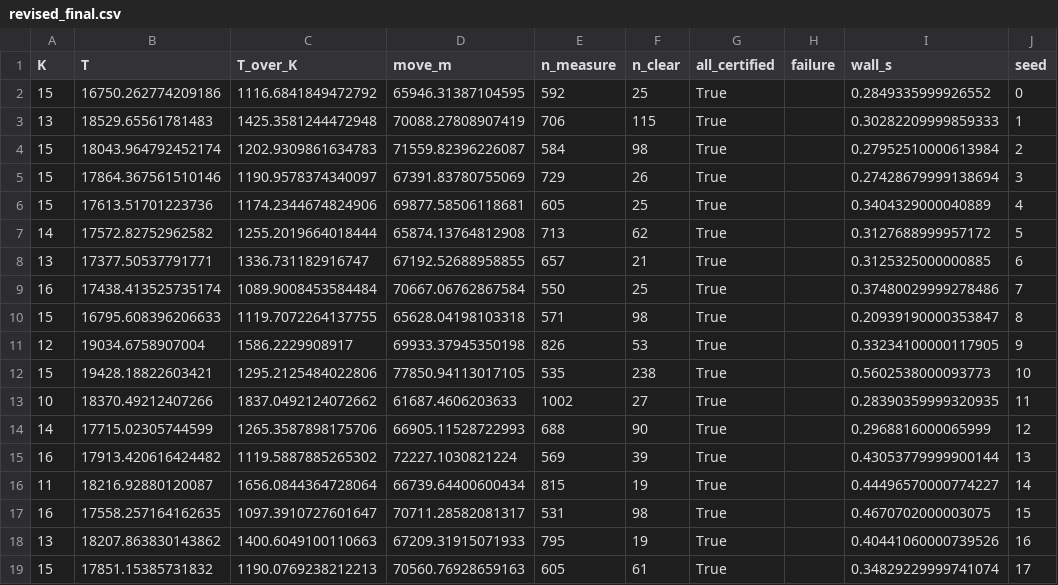
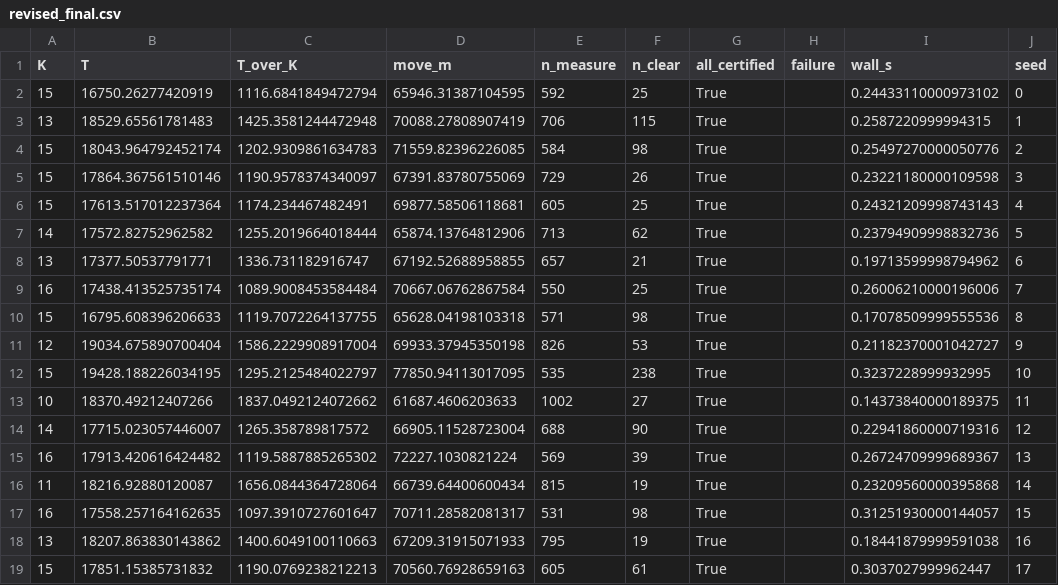
Before and after one commit to feiniao87968492/CCCC, a CSV file: B题/experiments/q4_revision/revised_final.csv, drawn as a sheet; only a part is shown; the diff covers the shown part only; the diff names each change by its address in the sheet, - before the commit and + after, or states it on an @@ line.

Commit message:
Record Q4 cumulative-optical-v2 revision and practice evidence
Fix localization certificates, document the revision, and add paired/holdout results plus the 211657 official practice run.

```diff
--- a/B题/experiments/q4_revision/revised_final.csv
+++ b/B题/experiments/q4_revision/revised_final.csv
-B2 (T): 16750.262774209186
+B2 (T): 16750.26277420919
-C2 (T_over_K): 1116.6841849472792
+C2 (T_over_K): 1116.6841849472794
-I2 (wall_s): 0.2849335999926552
+I2 (wall_s): 0.24433110000973102
-I3 (wall_s): 0.30282209999859333
+I3 (wall_s): 0.2587220999994315
-D4 (move_m): 71559.82396226087
+D4 (move_m): 71559.82396226085
-I4 (wall_s): 0.27952510000613984
+I4 (wall_s): 0.25497270000050776
-I5 (wall_s): 0.27428679999138694
+I5 (wall_s): 0.23221180000109598
-B6 (T): 17613.51701223736
+B6 (T): 17613.517012237364
-C6 (T_over_K): 1174.2344674824906
+C6 (T_over_K): 1174.234467482491
-I6 (wall_s): 0.3404329000040889
+I6 (wall_s): 0.24321209998743143
-D7 (move_m): 65874.13764812908
+D7 (move_m): 65874.13764812906
-I7 (wall_s): 0.3127688999957172
+I7 (wall_s): 0.23794909998832736
-I8 (wall_s): 0.3125325000000885
+I8 (wall_s): 0.19713599998794962
-I9 (wall_s): 0.37480029999278486
+I9 (wall_s): 0.26006210000196006
-I10 (wall_s): 0.20939190000353847
+I10 (wall_s): 0.17078509999555536
-B11 (T): 19034.6758907004
+B11 (T): 19034.675890700404
-C11 (T_over_K): 1586.2229908917
+C11 (T_over_K): 1586.2229908917004
-I11 (wall_s): 0.33234100000117905
+I11 (wall_s): 0.21182370001042727
-B12 (T): 19428.18822603421
+B12 (T): 19428.188226034195
-C12 (T_over_K): 1295.2125484022806
+C12 (T_over_K): 1295.2125484022797
-D12 (move_m): 77850.94113017105
+D12 (move_m): 77850.94113017095
-I12 (wall_s): 0.5602538000093773
+I12 (wall_s): 0.3237228999932995
-I13 (wall_s): 0.28390359999320935
+I13 (wall_s): 0.14373840000189375
-B14 (T): 17715.02305744599
+B14 (T): 17715.023057446007
-C14 (T_over_K): 1265.3587898175706
+C14 (T_over_K): 1265.358789817572
-D14 (move_m): 66905.11528722993
+D14 (move_m): 66905.11528723004
-I14 (wall_s): 0.2968816000065999
+I14 (wall_s): 0.22941860000719316
-I15 (wall_s): 0.43053779999900144
+I15 (wall_s): 0.26724709999689367
-I16 (wall_s): 0.44496570000774227
+I16 (wall_s): 0.23209560000395868
-I17 (wall_s): 0.4670702000003075
+I17 (wall_s): 0.31251930000144057
-I18 (wall_s): 0.40441060000739526
+I18 (wall_s): 0.18441879999591038
-I19 (wall_s): 0.34829229999741074
+I19 (wall_s): 0.3037027999962447
```
Also changed, not shown: 17 edited cells elsewhere in this file, B题/experiments/q4_revision/holdout_endpoint.csv, 23 other files.
